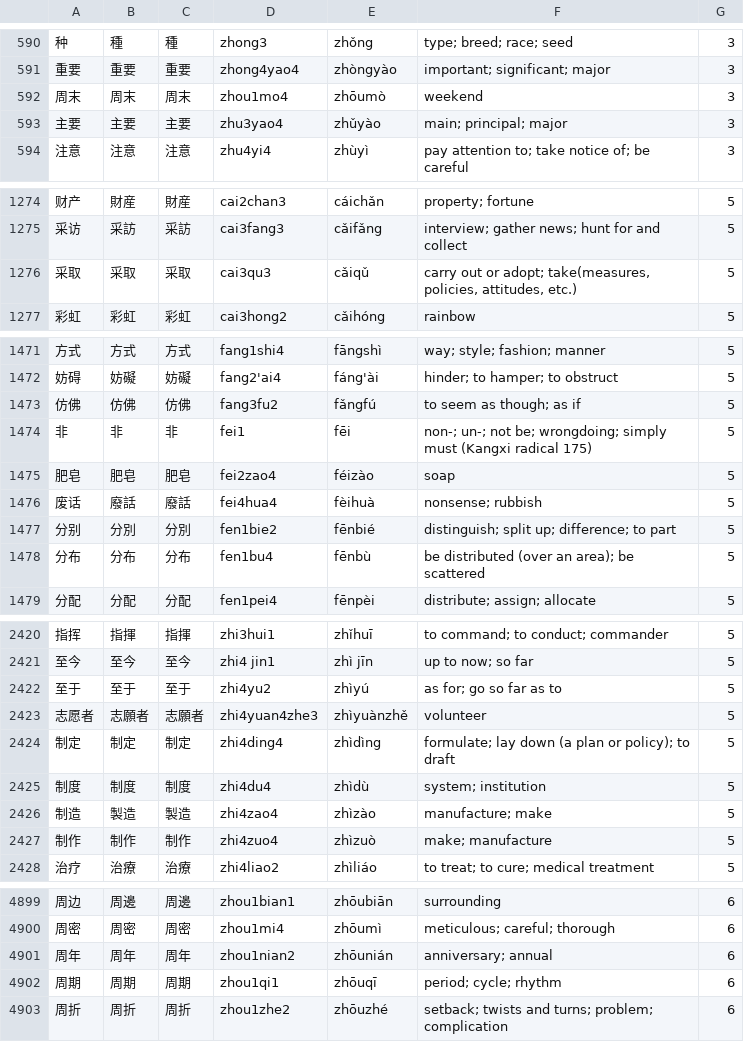
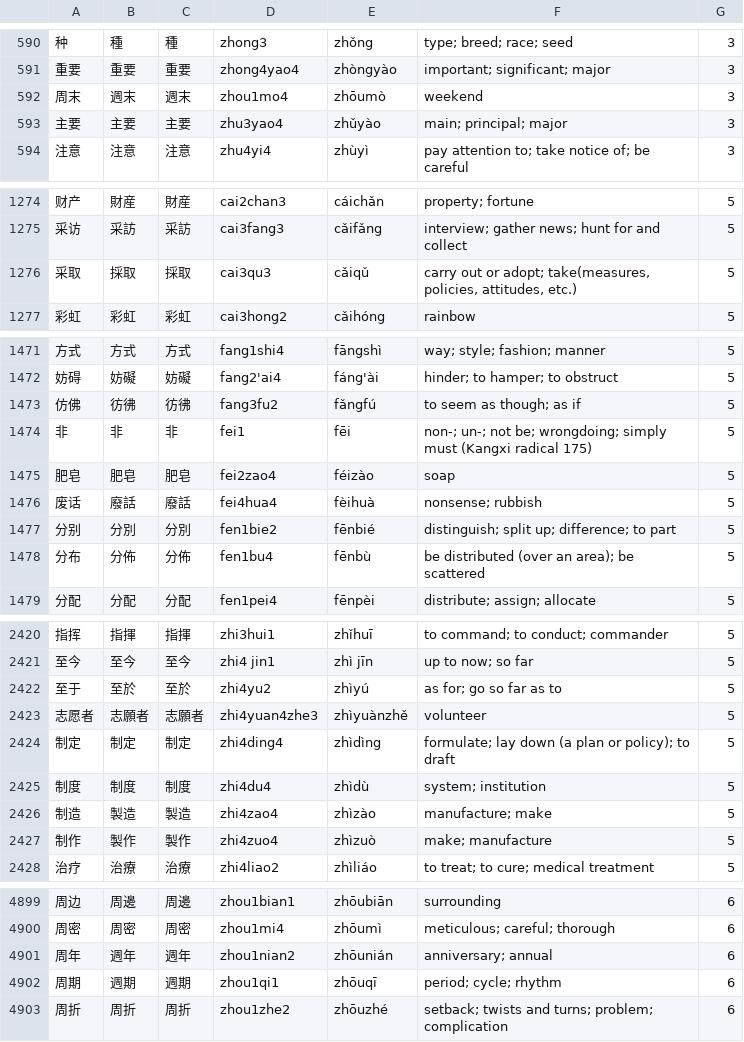
Before and after one commit to uosjead/hsk, a CSV file: HSK-ALL.csv, drawn as a sheet; only a part is shown, gaps mark what is left out; the diff covers the shown part only.

```diff
--- a/HSK-ALL.csv
+++ b/HSK-ALL.csv
@@ -591,3 +591,3 @@
 重要	重要	重要	zhong4yao4	zhòngyào	important; significant; major	3
-周末	周末	周末	zhou1mo4	zhōumò	weekend	3
+周末	週末	週末	zhou1mo4	zhōumò	weekend	3
 主要	主要	主要	zhu3yao4	zhǔyào	main; principal; major	3
@@ -1275,3 +1275,3 @@
 采访	采訪	采訪	cai3fang3	cǎifǎng	interview; gather news; hunt for and collect	5
-采取	采取	采取	cai3qu3	cǎiqǔ	carry out or adopt; take(measures, policies, attitudes, etc.)	5
+采取	採取	採取	cai3qu3	cǎiqǔ	carry out or adopt; take(measures, policies, attitudes, etc.)	5
 彩虹	彩虹	彩虹	cai3hong2	cǎihóng	rainbow	5
@@ -1472,3 +1472,3 @@
 妨碍	妨礙	妨礙	fang2'ai4	fáng'ài	hinder; to hamper; to obstruct	5
-仿佛	仿佛	仿佛	fang3fu2	fǎngfú	to seem as though; as if	5
+仿佛	彷彿	彷彿	fang3fu2	fǎngfú	to seem as though; as if	5
 非	非	非	fei1	fēi	non-; un-; not be; wrongdoing; simply must (Kangxi radical 175)	5
@@ -1477,3 +1477,3 @@
 分别	分別	分別	fen1bie2	fēnbié	distinguish; split up; difference; to part	5
-分布	分布	分布	fen1bu4	fēnbù	be distributed (over an area); be scattered	5
+分布	分佈	分佈	fen1bu4	fēnbù	be distributed (over an area); be scattered	5
 分配	分配	分配	fen1pei4	fēnpèi	distribute; assign; allocate	5
@@ -2421,3 +2421,3 @@
 至今	至今	至今	zhi4 jin1	zhì jīn	up to now; so far	5
-至于	至于	至于	zhi4yu2	zhìyú	as for; go so far as to	5
+至于	至於	至於	zhi4yu2	zhìyú	as for; go so far as to	5
 志愿者	志願者	志願者	zhi4yuan4zhe3	zhìyuànzhě	volunteer	5
@@ -2426,3 +2426,3 @@
 制造	製造	製造	zhi4zao4	zhìzào	manufacture; make	5
-制作	制作	制作	zhi4zuo4	zhìzuò	make; manufacture	5
+制作	製作	製作	zhi4zuo4	zhìzuò	make; manufacture	5
 治疗	治療	治療	zhi4liao2	zhìliáo	to treat; to cure; medical treatment	5
@@ -4900,4 +4900,4 @@
 周密	周密	周密	zhou1mi4	zhōumì	meticulous; careful; thorough	6
-周年	周年	周年	zhou1nian2	zhōunián	anniversary; annual	6
-周期	周期	周期	zhou1qi1	zhōuqī	period; cycle; rhythm	6
+周年	週年	週年	zhou1nian2	zhōunián	anniversary; annual	6
+周期	週期	週期	zhou1qi1	zhōuqī	period; cycle; rhythm	6
 周折	周折	周折	zhou1zhe2	zhōuzhé	setback; twists and turns; problem; complication	6
```
Also changed, not shown: 76 edited cells elsewhere in this file.
